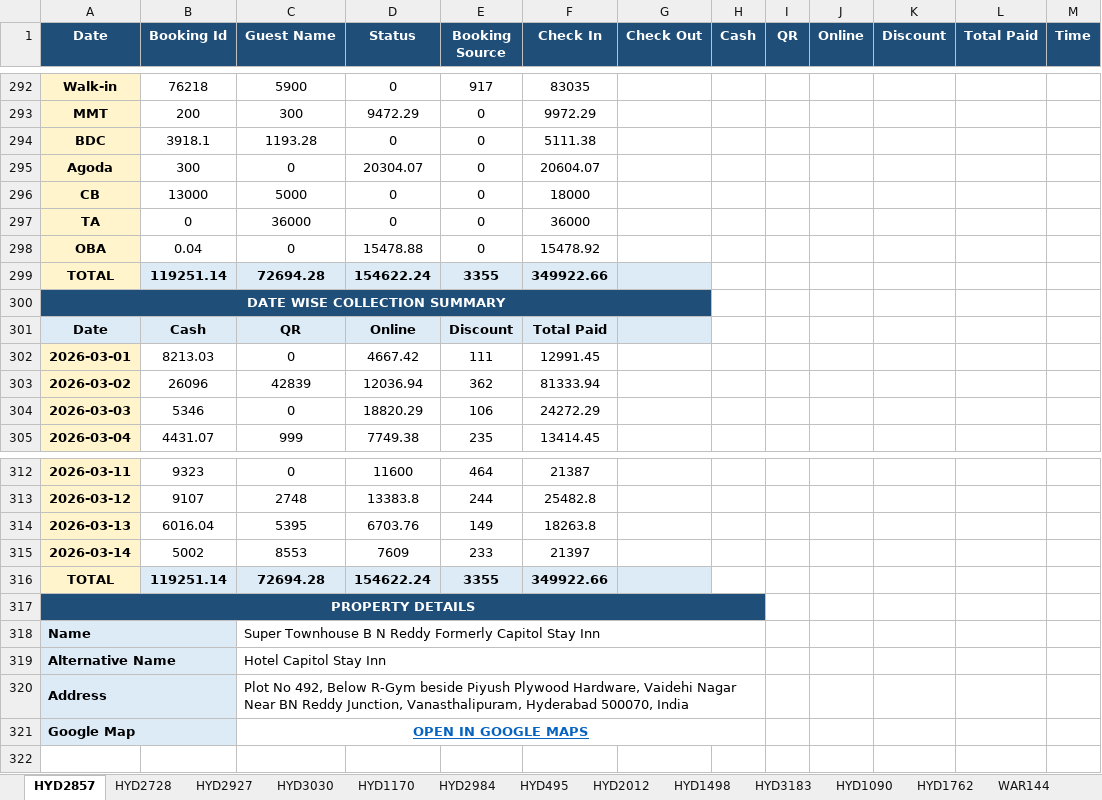
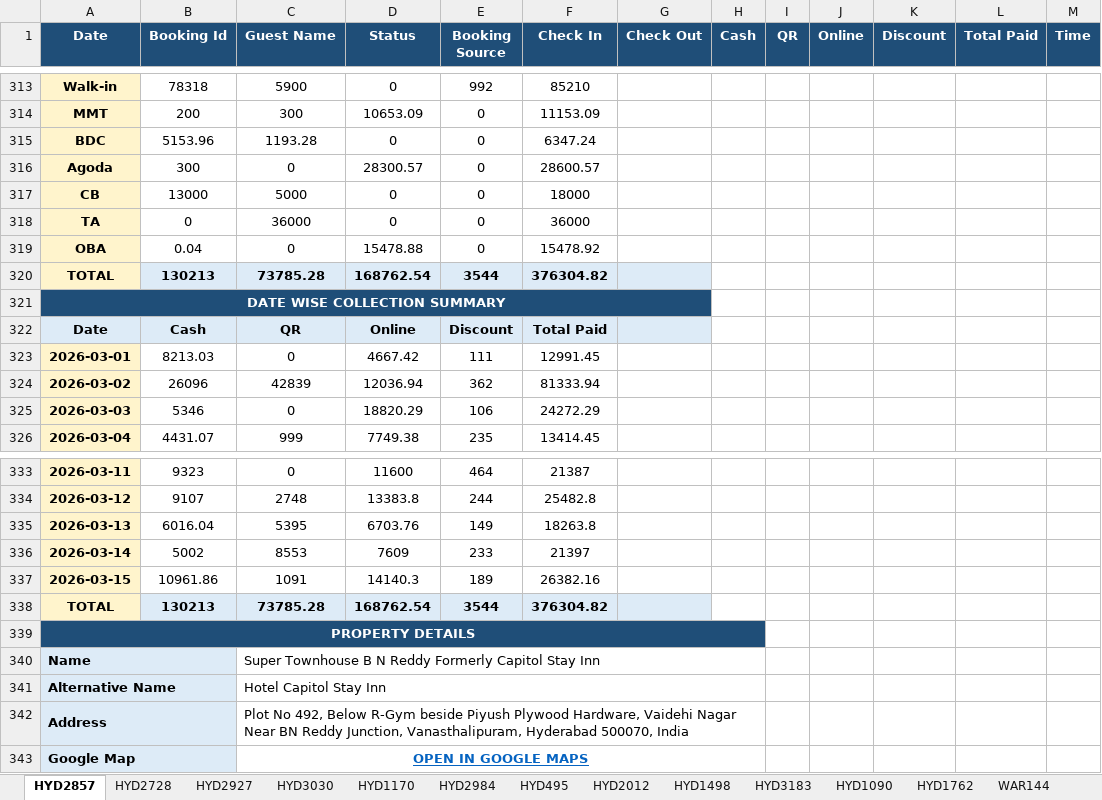
Before and after one commit to propertiesgrouphyd-manager/reports, an Excel workbook: Collection_March 2026.xlsx, sheet HYD2857, drawn as a sheet; only a part is shown, gaps mark what is left out; values as stored, in another font and other column widths than the file's, no borders; removed rows and columns are numbered as before the commit, all else as after; the diff covers the shown part only; the diff names each change by its address in the sheet, - before the commit and + after, or states it on an @@ line.

```diff
--- a/Collection_March 2026.xlsx (sheet HYD2857)
+++ b/Collection_March 2026.xlsx (sheet HYD2857)
-B313 (Booking Id): 76218
+B313 (Booking Id): 78318
-E313 (Booking Source): 917
+E313 (Booking Source): 992
-F313 (Check In): 83035
+F313 (Check In): 85210
-D314 (Status): 9472.29
+D314 (Status): 10653.09
-F314 (Check In): 9972.29
+F314 (Check In): 11153.09
-B315 (Booking Id): 3918.1
+B315 (Booking Id): 5153.96
-F315 (Check In): 5111.38
+F315 (Check In): 6347.24
-D316 (Status): 20304.07
+D316 (Status): 28300.57
-F316 (Check In): 20604.07
+F316 (Check In): 28600.57
-row 299: TOTAL | 119251.14 | 72694.28 | 154622.24 | 3355 | 349922.66
+row 320: TOTAL | 130213 | 73785.28 | 168762.54 | 3544 | 376304.82
-row 316: TOTAL | 119251.14 | 72694.28 | 154622.24 | 3355 | 349922.66
+row 337: 2026-03-15 | 10961.86 | 1091 | 14140.3 | 189 | 26382.16
+row 338: TOTAL | 130213 | 73785.28 | 168762.54 | 3544 | 376304.82
```
Also changed, not shown: 22 added rows and 1 removed row elsewhere in this sheet, sheet HYD1170, sheet HYD495, sheet HYD2927, sheet HYD2728, sheet HYD2984, sheet HYD1762, 8 more sheets.
